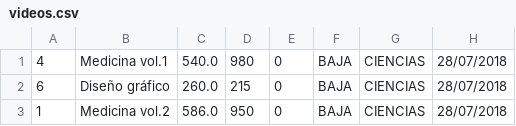
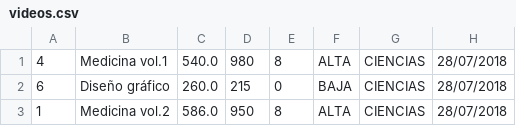
Before and after one commit to aleeevola/tp-final-died, a CSV file: videos.csv, drawn as a sheet.

```diff
--- a/videos.csv
+++ b/videos.csv
@@ -1,3 +1,3 @@
-"4","Medicina vol.1","540.0","980","0","BAJA","CIENCIAS","28/07/2018"
+"4","Medicina vol.1","540.0","980","8","ALTA","CIENCIAS","28/07/2018"
 "6","Diseño gráfico","260.0","215","0","BAJA","CIENCIAS","28/07/2018"
-"1","Medicina vol.2","586.0","950","0","BAJA","CIENCIAS","28/07/2018"
+"1","Medicina vol.2","586.0","950","8","ALTA","CIENCIAS","28/07/2018"
```
Also changed, not shown: 1 other file.
